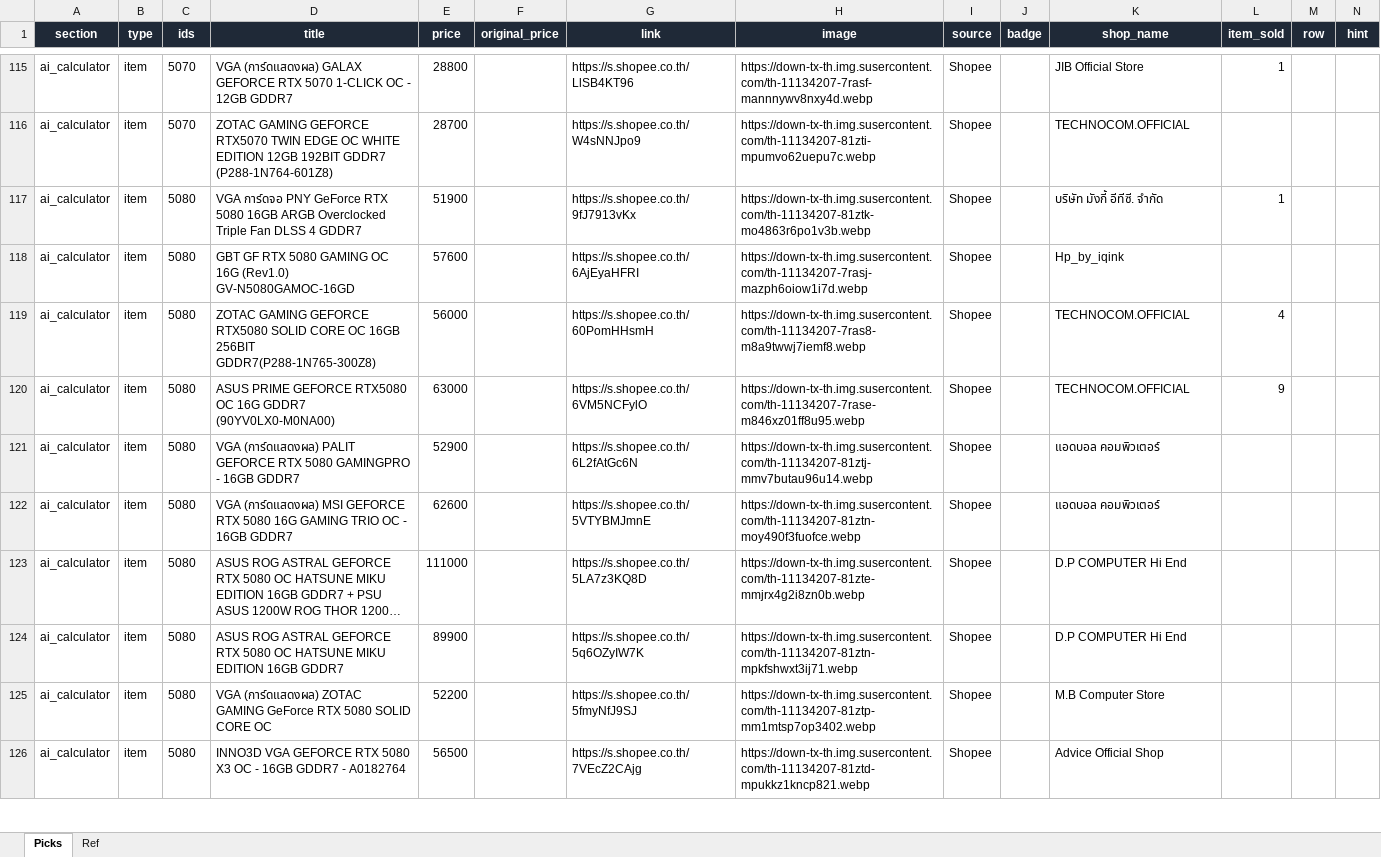
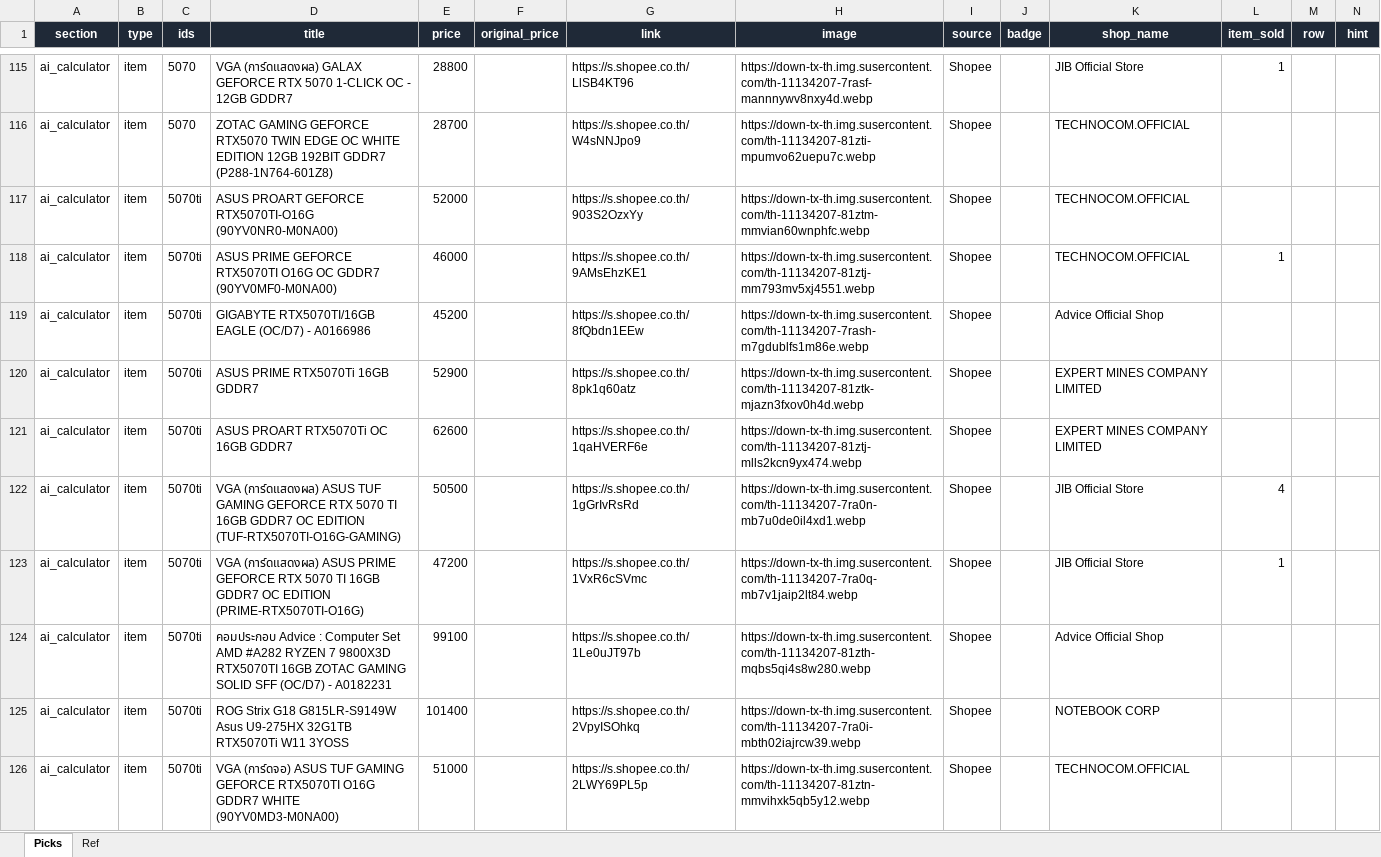
Before and after one commit to tongarclub/compair-website, an Excel workbook: data/affiliate/picks.xlsx, sheet Picks, drawn as a sheet; only a part is shown, gaps mark what is left out; the shorter side is filled out with more unchanged rows; long unchanged cells end in …; values as stored, in another font and other column widths than the file's, no borders; the diff covers the shown part only; the diff names each change by its address in the sheet, - before the commit and + after, or states it on an @@ line.

```diff
--- a/data/affiliate/picks.xlsx (sheet Picks)
+++ b/data/affiliate/picks.xlsx (sheet Picks)
+row 117: ai_calculator | item | 5070ti | ASUS PROART GEFORCE RTX5070TI-O16G (90YV0NR0-M0NA00) | 52000 |  | https://s.shopee.co.th/903S2OzxYy | https://down-tx-th.img.susercontent.com/th-11134207-81ztm-mmvian60wnphfc.webp | Shopee |  | TECHNOCOM.OFFICIAL
+row 118: ai_calculator | item | 5070ti | ASUS PRIME GEFORCE RTX5070TI O16G OC GDDR7 (90YV0MF0-M0NA00) | 46000 |  | https://s.shopee.co.th/9AMsEhzKE1 | https://down-tx-th.img.susercontent.com/th-11134207-81ztj-mm793mv5xj4551.webp | Shopee |  | TECHNOCOM.OFFICIAL | 1
+row 119: ai_calculator | item | 5070ti | GIGABYTE RTX5070TI/16GB EAGLE (OC/D7) - A0166986 | 45200 |  | https://s.shopee.co.th/8fQbdn1EEw | https://down-tx-th.img.susercontent.com/th-11134207-7rash-m7gdublfs1m86e.webp | Shopee |  | Advice Official Shop
+row 120: ai_calculator | item | 5070ti | ASUS PRIME RTX5070Ti 16GB GDDR7 | 52900 |  | https://s.shopee.co.th/8pk1q60atz | https://down-tx-th.img.susercontent.com/th-11134207-81ztk-mjazn3fxov0h4d.webp | Shopee |  | EXPERT MINES COMPANY LIMITED
+row 121: ai_calculator | item | 5070ti | ASUS PROART RTX5070Ti OC 16GB GDDR7 | 62600 |  | https://s.shopee.co.th/1qaHVERF6e | https://down-tx-th.img.susercontent.com/th-11134207-81ztj-mlls2kcn9yx474.webp | Shopee |  | EXPERT MINES COMPANY LIMITED
+row 122: ai_calculator | item | 5070ti | VGA (การ์ดแสดงผล) ASUS TUF GAMING GEFORCE RTX 5070 TI 16GB GDDR7 OC EDITION (TUF-RTX5070TI-O16G-GAMING) | 50500 |  | https://s.shopee.co.th/1gGrIvRsRd | https://down-tx-th.img.susercontent.com/th-11134207-7ra0n-mb7u0de0il4xd1.webp | Shopee |  | JIB Official Store | 4
+row 123: ai_calculator | item | 5070ti | VGA (การ์ดแสดงผล) ASUS PRIME GEFORCE RTX 5070 TI 16GB GDDR7 OC EDITION (PRIME-RTX5070TI-O16G) | 47200 |  | https://s.shopee.co.th/1VxR6cSVmc | https://down-tx-th.img.susercontent.com/th-11134207-7ra0q-mb7v1jaip2lt84.webp | Shopee |  | JIB Official Store | 1
+row 124: ai_calculator | item | 5070ti | คอมประกอบ Advice : Computer Set AMD #A282 RYZEN 7 9800X3D RTX5070TI 16GB ZOTAC GAMING SOLID SFF (OC/D7) - A0182231 | 99100 |  | https://s.shopee.co.th/1Le0uJT97b | https://down-tx-th.img.susercontent.com/th-11134207-81zth-mqbs5qi4s8w280.webp | Shopee |  | Advice Official Shop
+row 125: ai_calculator | item | 5070ti | ROG Strix G18 G815LR-S9149W Asus U9-275HX 32G1TB RTX5070Ti W11 3YOSS | 101400 |  | https://s.shopee.co.th/2VpyISOhkq | https://down-tx-th.img.susercontent.com/th-11134207-7ra0i-mbth02iajrcw39.webp | Shopee |  | NOTEBOOK CORP
+row 126: ai_calculator | item | 5070ti | VGA (การ์ดจอ) ASUS TUF GAMING GEFORCE RTX5070TI O16G GDDR7 WHITE (90YV0MD3-M0NA00) | 51000 |  | https://s.shopee.co.th/2LWY69PL5p | https://down-tx-th.img.susercontent.com/th-11134207-81ztn-mmvihxk5qb5y12.webp | Shopee |  | TECHNOCOM.OFFICIAL
```
Also changed, not shown: 34 added rows elsewhere in this sheet, 4 other files.
